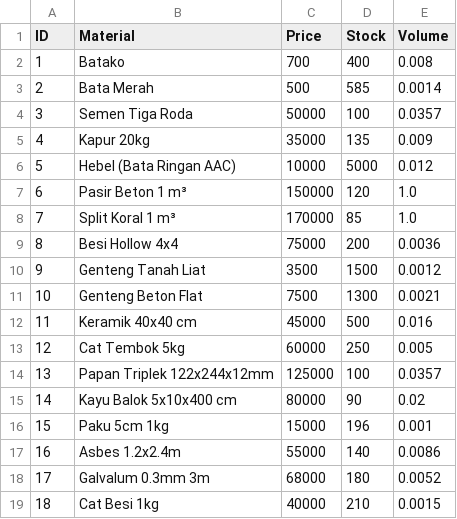
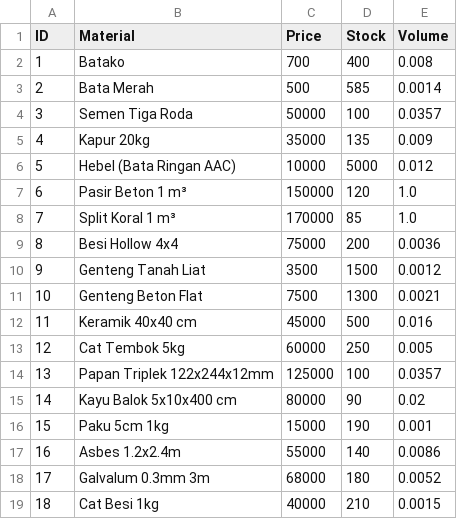
Before and after one commit to alzaelf/projekalgo2, a CSV file: material_dummy.csv, drawn as a sheet.

```diff
--- a/material_dummy.csv
+++ b/material_dummy.csv
@@ -15,3 +15,3 @@ ID,Material,Price,Stock,Volume
 14,Kayu Balok 5x10x400 cm,80000,90,0.02
-15,Paku 5cm 1kg,15000,196,0.001
+15,Paku 5cm 1kg,15000,190,0.001
 16,Asbes 1.2x2.4m,55000,140,0.0086
```
Also changed, not shown: detail_transaction.csv, 3 other files.
